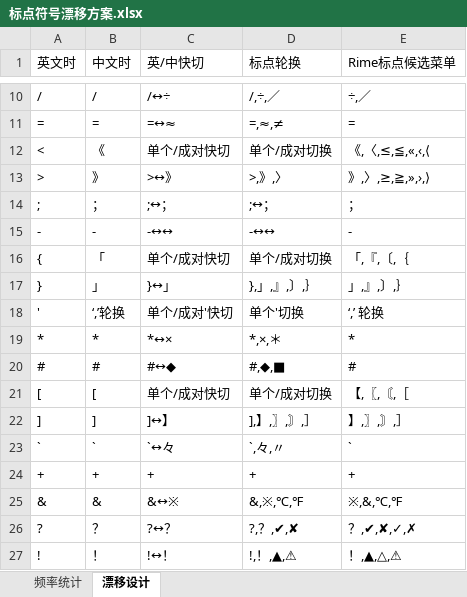
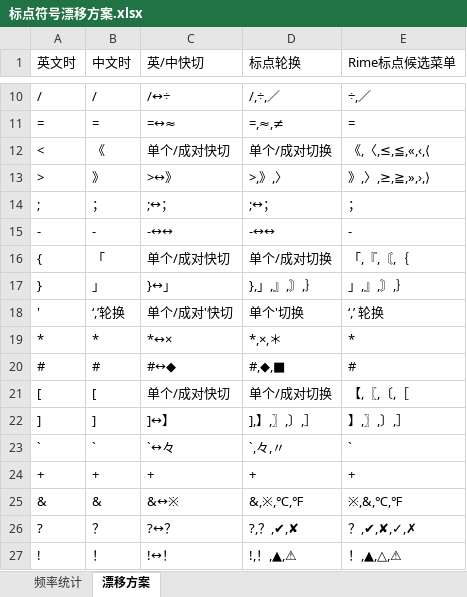
Before and after one commit to Lantaio/IME-booster-FinalD, an Excel workbook: joy/标点符号漂移方案.xlsx, sheet 漂移方案, drawn as a sheet; only a part is shown, gaps mark what is left out; values as stored, in another font and other column widths than the file's, no borders; table styles not drawn; the diff names each change by its address in the sheet, - before the commit and + after, or states it on an @@ line.

```diff
--- a/joy/标点符号漂移方案.xlsx (sheet 漂移方案)
+++ b/joy/标点符号漂移方案.xlsx (sheet 漂移方案)
-sheet tab: 漂移设计
+sheet tab: 漂移方案
-E16 (Rime标点候选菜单): 「,『,〔,｛
+E16 (Rime标点候选菜单): 「,『,〘,｛
-D17 (标点轮换): },」,』,〕,｝
+D17 (标点轮换): },」,』,〙,｝
-E17 (Rime标点候选菜单): 」,』,〕,｝
+E17 (Rime标点候选菜单): 」,』,〙,｝
-E21 (Rime标点候选菜单): 【,〖,〘,［
+E21 (Rime标点候选菜单): 【,〖,〔,［
-D22 (标点轮换): ],】,〗,〙,］
+D22 (标点轮换): ],】,〗,〕,］
-E22 (Rime标点候选菜单): 】,〗,〙,］
+E22 (Rime标点候选菜单): 】,〗,〕,］
```
Also changed, not shown: 1 other file.
